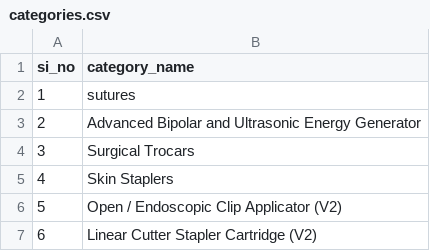
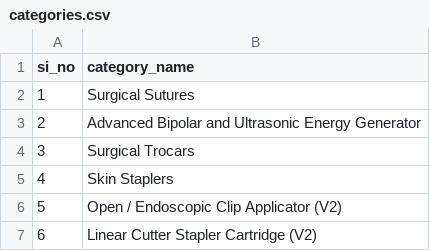
Before and after one commit to SIBYLLDOM/GEM-CONTRACTS-EXTRACTOR, a CSV file: data/Datasets/categories.csv, drawn as a sheet; only a part is shown.

```diff
--- a/data/Datasets/categories.csv
+++ b/data/Datasets/categories.csv
@@ -1,3 +1,3 @@
 si_no,category_name
-1,sutures
+1,Surgical Sutures
 2,Advanced Bipolar and Ultrasonic Energy Generator
```
Also changed, not shown: data/scrapped/contracts_merged.csv, 1 other file.
